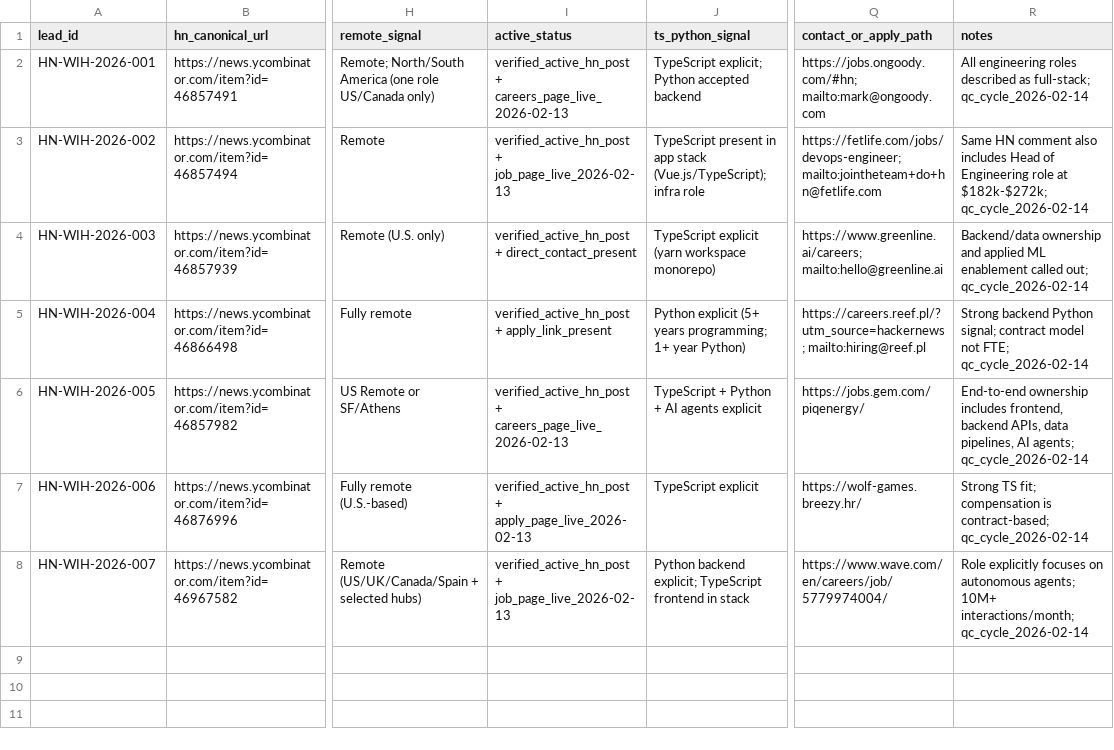
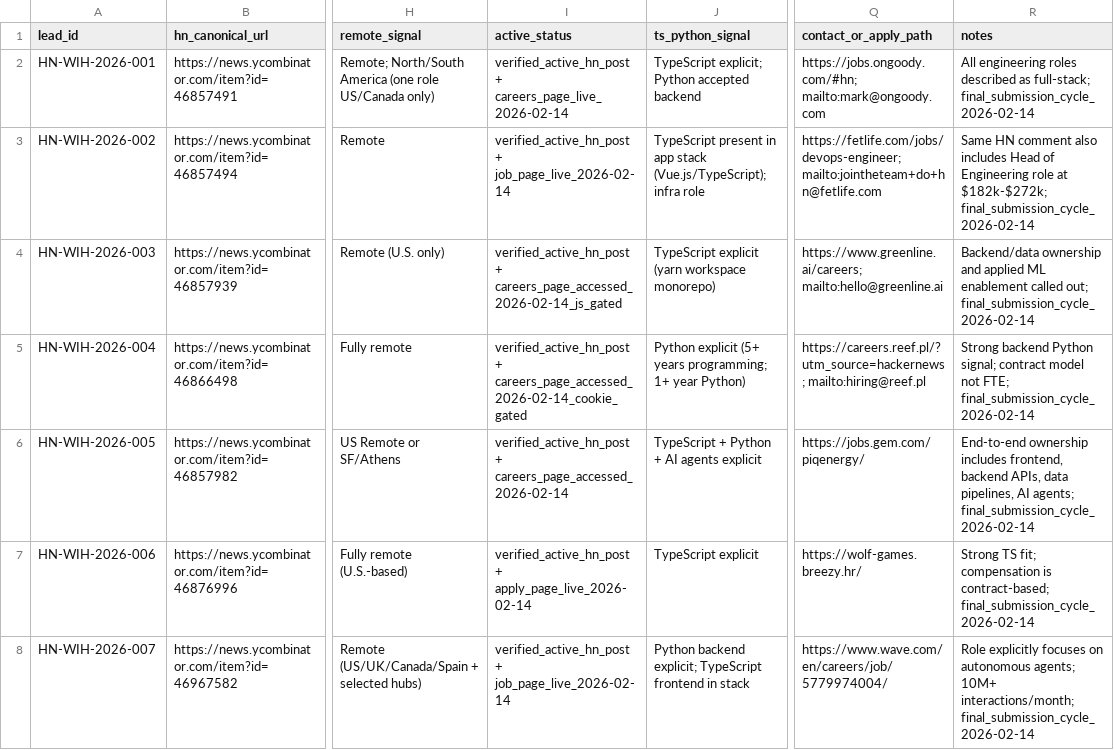
Before and after one commit to mgnlia/hn-wih-outreach-shortlist, a CSV file: artifacts/lead_shortlist.csv, drawn as a sheet; only a part is shown, gaps mark what is left out; the diff names each change by its address in the sheet, - before the commit and + after, or states it on an @@ line.

Commit message:
data: refresh lead active-status verification for final QA submission

```diff
--- a/artifacts/lead_shortlist.csv
+++ b/artifacts/lead_shortlist.csv
-I2 (active_status): verified_active_hn_post + careers_page_live_2026-02-13
+I2 (active_status): verified_active_hn_post + careers_page_live_2026-02-14
-R2 (notes): …as full-stack; qc_cycle_2026-02-14
+R2 (notes): …as full-stack; final_submission_cycle_2026-02-14
-I3 (active_status): verified_active_hn_post + job_page_live_2026-02-13
+I3 (active_status): verified_active_hn_post + job_page_live_2026-02-14
-R3 (notes): …at $182k-$272k; qc_cycle_2026-02-14
+R3 (notes): …at $182k-$272k; final_submission_cycle_2026-02-14
-I4 (active_status): verified_active_hn_post + direct_contact_present
+I4 (active_status): verified_active_hn_post + careers_page_accessed_2026-02-14_js_gated
-R4 (notes): …called out; qc_cycle_2026-02-14
+R4 (notes): …called out; final_submission_cycle_2026-02-14
-I5 (active_status): verified_active_hn_post + apply_link_present
+I5 (active_status): verified_active_hn_post + careers_page_accessed_2026-02-14_cookie_gated
-R5 (notes): …not FTE; qc_cycle_2026-02-14
+R5 (notes): …not FTE; final_submission_cycle_2026-02-14
-I6 (active_status): verified_active_hn_post + careers_page_live_2026-02-13
+I6 (active_status): verified_active_hn_post + careers_page_accessed_2026-02-14
-R6 (notes): …AI agents; qc_cycle_2026-02-14
+R6 (notes): …AI agents; final_submission_cycle_2026-02-14
-I7 (active_status): verified_active_hn_post + apply_page_live_2026-02-13
+I7 (active_status): verified_active_hn_post + apply_page_live_2026-02-14
-R7 (notes): …is contract-based; qc_cycle_2026-02-14
+R7 (notes): …is contract-based; final_submission_cycle_2026-02-14
-I8 (active_status): verified_active_hn_post + job_page_live_2026-02-13
+I8 (active_status): verified_active_hn_post + job_page_live_2026-02-14
-R8 (notes): …10M+ interactions/month; qc_cycle_2026-02-14
+R8 (notes): …10M+ interactions/month; final_submission_cycle_2026-02-14
```
